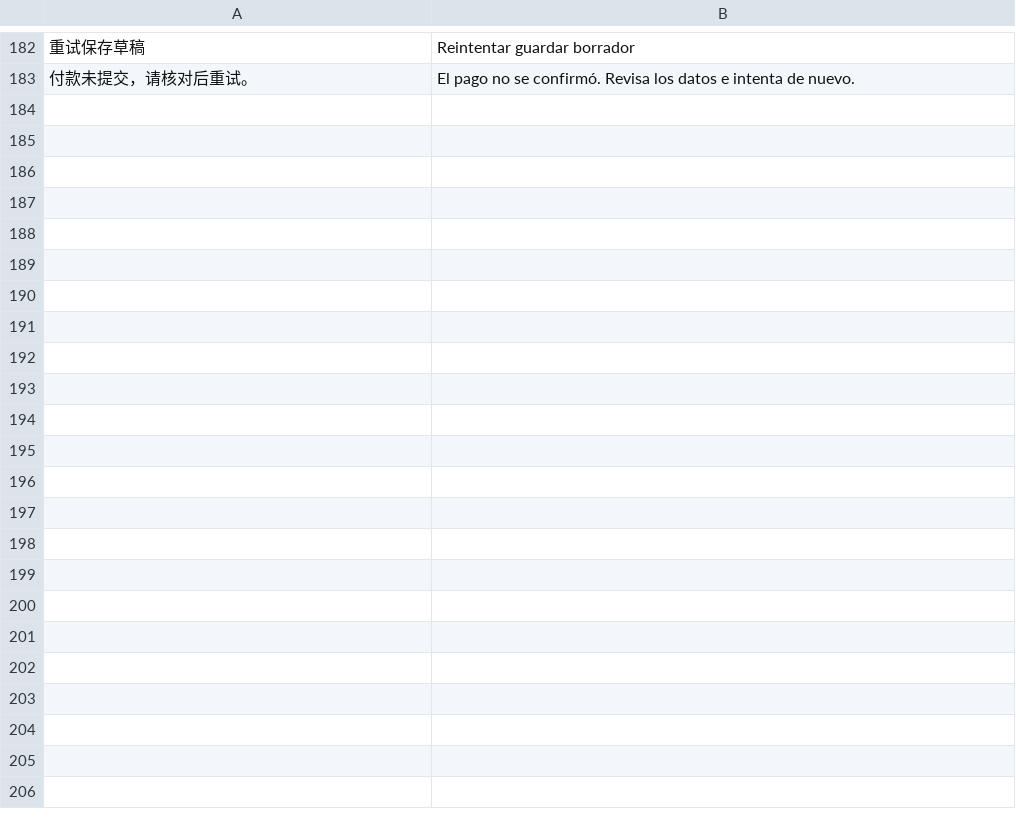
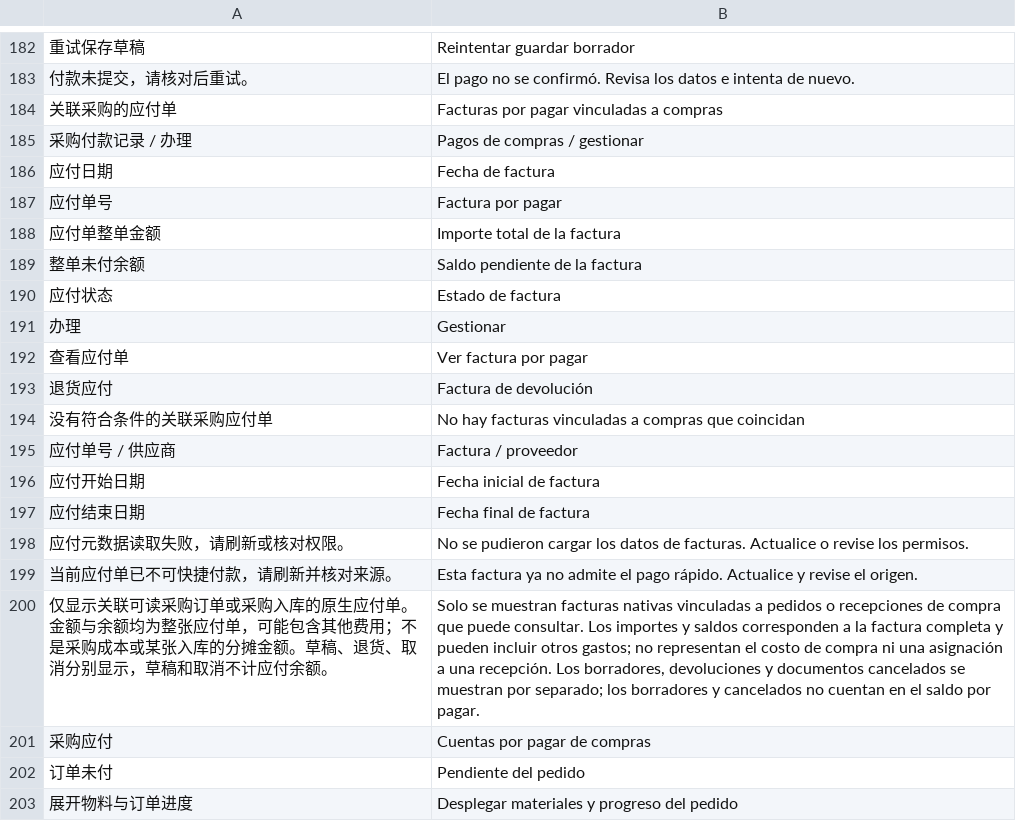
Before and after one commit to yueweiit/DeepLinkERP, a CSV file: deeplinkerp_branding/translations/es.csv, drawn as a sheet; only a part is shown, gaps mark what is left out; the diff covers the shown part only; the diff names each change by its address in the sheet, - before the commit and + after, or states it on an @@ line.

Commit message:
Centralize procurement navigation and scoped financial progress

```diff
--- a/deeplinkerp_branding/translations/es.csv
+++ b/deeplinkerp_branding/translations/es.csv
+row 184: 关联采购的应付单 | Facturas por pagar vinculadas a compras
+row 185: 采购付款记录 / 办理 | Pagos de compras / gestionar
+row 186: 应付日期 | Fecha de factura
+row 187: 应付单号 | Factura por pagar
+row 188: 应付单整单金额 | Importe total de la factura
+row 189: 整单未付余额 | Saldo pendiente de la factura
+row 190: 应付状态 | Estado de factura
+row 191: 办理 | Gestionar
+row 192: 查看应付单 | Ver factura por pagar
+row 193: 退货应付 | Factura de devolución
+row 194: 没有符合条件的关联采购应付单 | No hay facturas vinculadas a compras que coincidan
+row 195: 应付单号 / 供应商 | Factura / proveedor
+row 196: 应付开始日期 | Fecha inicial de factura
+row 197: 应付结束日期 | Fecha final de factura
+row 198: 应付元数据读取失败，请刷新或核对权限。 | No se pudieron cargar los datos de facturas. Actualice o revise los permisos.
+row 199: 当前应付单已不可快捷付款，请刷新并核对来源。 | Esta factura ya no admite el pago rápido. Actualice y revise el origen.
+row 200: 仅显示关联可读采购订单或采购入库的原生应付单。金额与余额均为整张应付单，可能包含其他费用；不是采购成本或某张入库的分摊金额。草稿、退货、取消分别显示，草稿和取消不计应付余额。 | Solo se muestran facturas nativas vinculadas a pedidos o recepciones de compra que puede consultar. Los importes y saldos corresponden a la factura completa y pueden incluir otros gastos; no representan el costo de compra ni una asignación a una recepción. Los borradores, devoluciones y documentos cancelados se muestran por separado; los borradores y cancelados no cuentan en el saldo por pagar.
+row 201: 采购应付 | Cuentas por pagar de compras
+row 202: 订单未付 | Pendiente del pedido
+row 203: 展开物料与订单进度 | Desplegar materiales y progreso del pedido
```
Also changed, not shown: 39 added rows elsewhere in this file, 21 other files.
